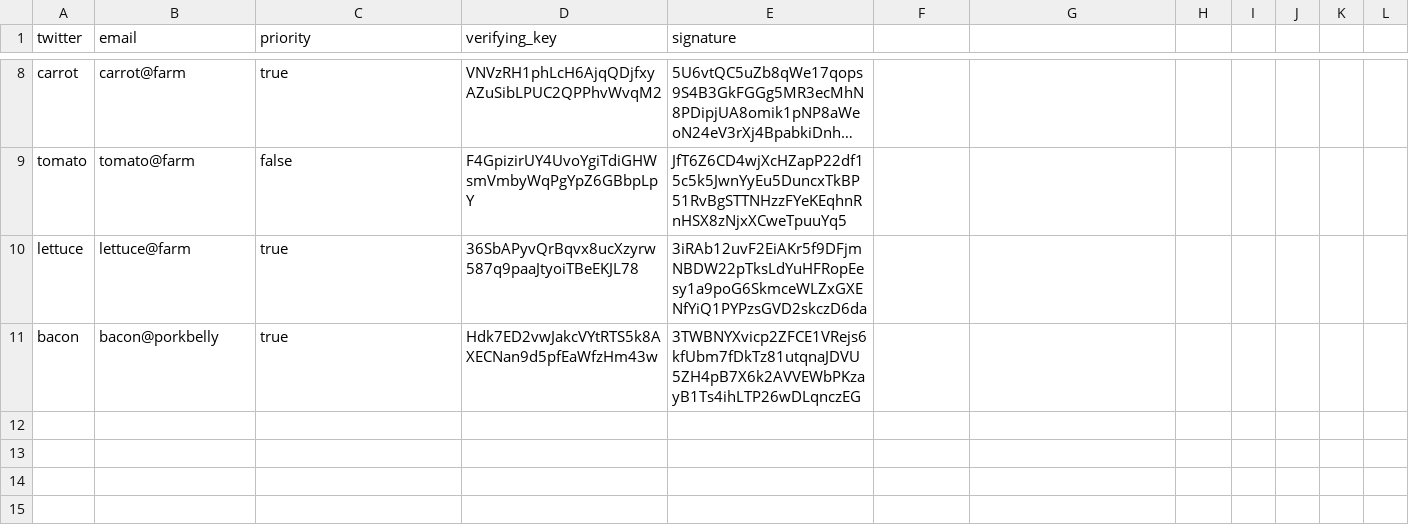
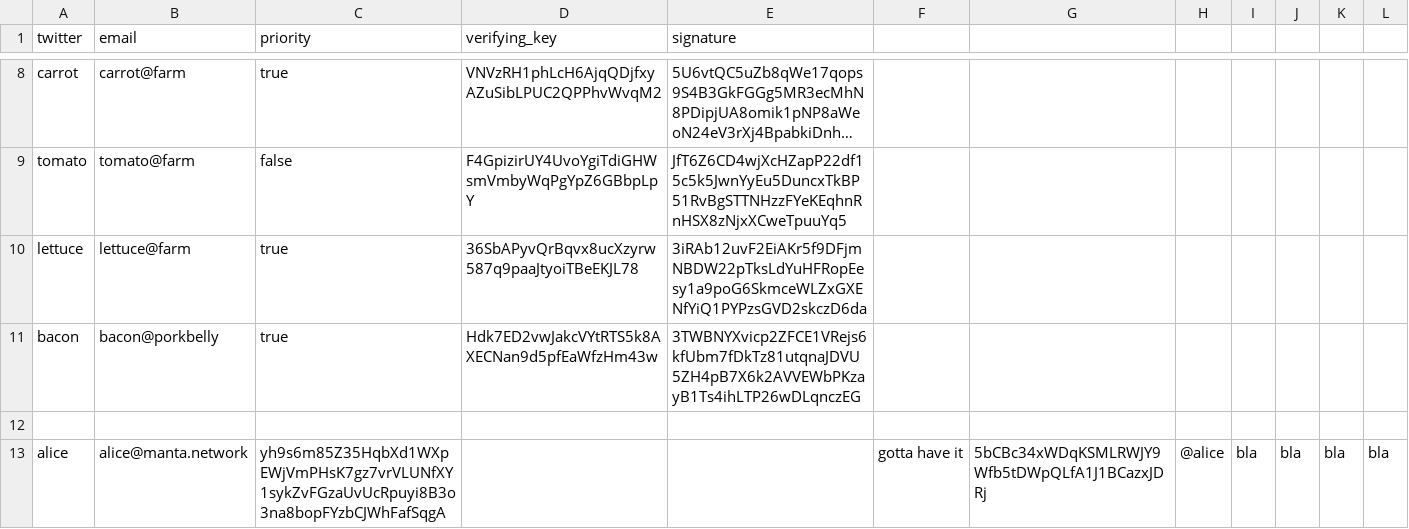
Before and after one commit to Manta-Network/manta-rs, a CSV file: manta-trusted-setup/data/registry.csv, drawn as a sheet; only a part is shown, gaps mark what is left out; long unchanged cells end in ….

```diff
--- a/manta-trusted-setup/data/registry.csv
+++ b/manta-trusted-setup/data/registry.csv
@@ -11 +11,3 @@ lettuce,lettuce@farm,true,36SbAPyvQrBqvx8ucXzyrw587q9paaJtyoiTBeEKJL78,3iRAb12uv
 bacon,bacon@porkbelly,true,Hdk7ED2vwJakcVYtRTS5k8AXECNan9d5pfEaWfzHm43w,3TWBNYXvicp2ZFCE1VRejs6kfUbm7fDkTz81utqnaJDVU5ZH4pB7X6k2AVVEWbPKzayB1Ts4ihLTP26wDLqnczEG
+
+alice,alice@manta.network,yh9s6m85Z35HqbXd1WXpEWjVmPHsK7gz7vrVLUNfXY1sykZvFGzaUvUcRpuyi8B3o3na8bopFYzbCJWhFafSqgA,,,gotta have it,5bCBc34xWDqKSMLRWJY9Wfb5tDWpQLfA1J1BCazxJDRj,@alice,bla,bla,bla,bla
```
Also changed, not shown: 3 other files.
